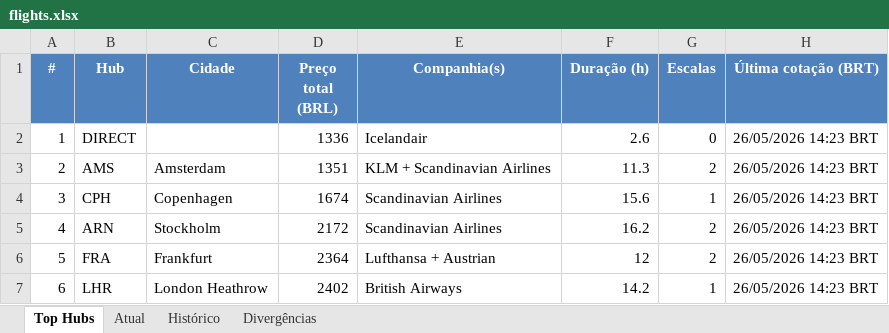
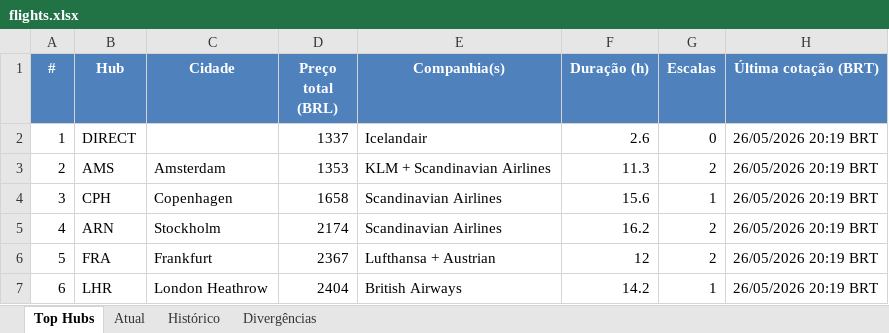
Before and after one commit to VoxJurTech/flight-monitor-dub-kef, an Excel workbook: docs/flights.xlsx, sheet Top Hubs, drawn as a sheet; values as stored, in another font and other column widths than the file's, no borders; conditional formats not drawn; the diff names each change by its address in the sheet, - before the commit and + after, or states it on an @@ line.

```diff
--- a/docs/flights.xlsx (sheet Top Hubs)
+++ b/docs/flights.xlsx (sheet Top Hubs)
-D2 (Preço total (BRL)): 1336
+D2 (Preço total (BRL)): 1337
-H2:H7 (Última cotação (BRT)): 26/05/2026 14:23 BRT
+H2:H7 (Última cotação (BRT)): 26/05/2026 20:19 BRT
-D3 (Preço total (BRL)): 1351
+D3 (Preço total (BRL)): 1353
-D4 (Preço total (BRL)): 1674
+D4 (Preço total (BRL)): 1658
-D5 (Preço total (BRL)): 2172
+D5 (Preço total (BRL)): 2174
-D6 (Preço total (BRL)): 2364
+D6 (Preço total (BRL)): 2367
-D7 (Preço total (BRL)): 2402
+D7 (Preço total (BRL)): 2404
```
Also changed, not shown: sheet Histórico, sheet Atual, 2 other files.
